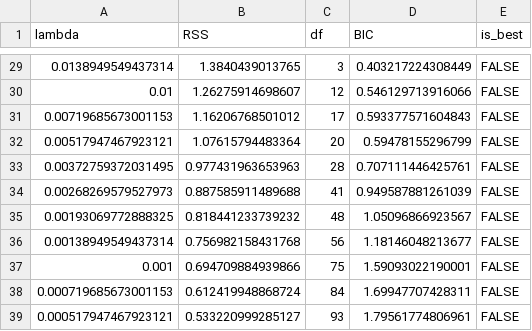
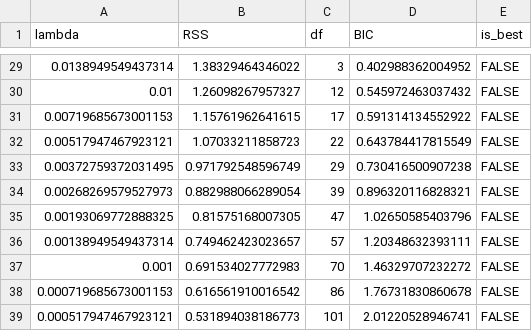
Before and after one commit to mnadhifh/EC4308_SP500, a CSV file: data/lasso_bic_table.csv, drawn as a sheet; only a part is shown, gaps mark what is left out; the diff covers the shown part only.

```diff
--- a/data/lasso_bic_table.csv
+++ b/data/lasso_bic_table.csv
@@ -29,11 +29,11 @@
-0.0138949549437314,1.3840439013765,3,0.403217224308449,FALSE
-0.01,1.26275914698607,12,0.546129713916066,FALSE
-0.00719685673001153,1.16206768501012,17,0.593377571604843,FALSE
-0.00517947467923121,1.07615794483364,20,0.59478155296799,FALSE
-0.00372759372031495,0.977431963653963,28,0.707111446425761,FALSE
-0.00268269579527973,0.887585911489688,41,0.949587881261039,FALSE
-0.00193069772888325,0.818441233739232,48,1.05096866923567,FALSE
-0.00138949549437314,0.756982158431768,56,1.18146048213677,FALSE
-0.001,0.694709884939866,75,1.59093022190001,FALSE
-0.000719685673001153,0.612419948868724,84,1.69947707428311,FALSE
-0.000517947467923121,0.533220999285127,93,1.79561774806961,FALSE
+0.0138949549437314,1.38329464346022,3,0.402988362004952,FALSE
+0.01,1.26098267957327,12,0.545972463037432,FALSE
+0.00719685673001153,1.15761962641615,17,0.591314134552922,FALSE
+0.00517947467923121,1.07033211858723,22,0.643784417815549,FALSE
+0.00372759372031495,0.971792548596749,29,0.730416500907238,FALSE
+0.00268269579527973,0.882988066289054,39,0.896320116828321,FALSE
+0.00193069772888325,0.81575168007305,47,1.02650585403796,FALSE
+0.00138949549437314,0.749462423023657,57,1.20348632393111,FALSE
+0.001,0.691534027772983,70,1.46329707232272,FALSE
+0.000719685673001153,0.616561910016542,86,1.76731830860678,FALSE
+0.000517947467923121,0.531894038186773,101,2.01220528946741,FALSE
```
Also changed, not shown: 89 edited cells elsewhere in this file, data/ridge_predictions.csv, 10 other files.
